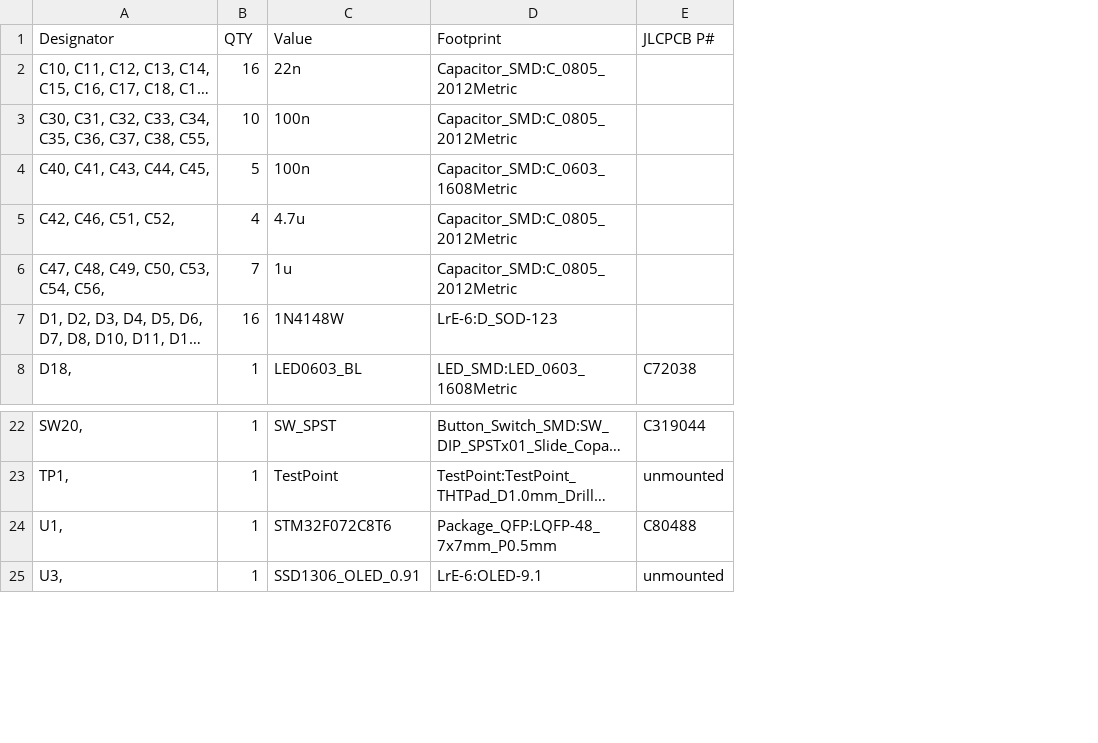
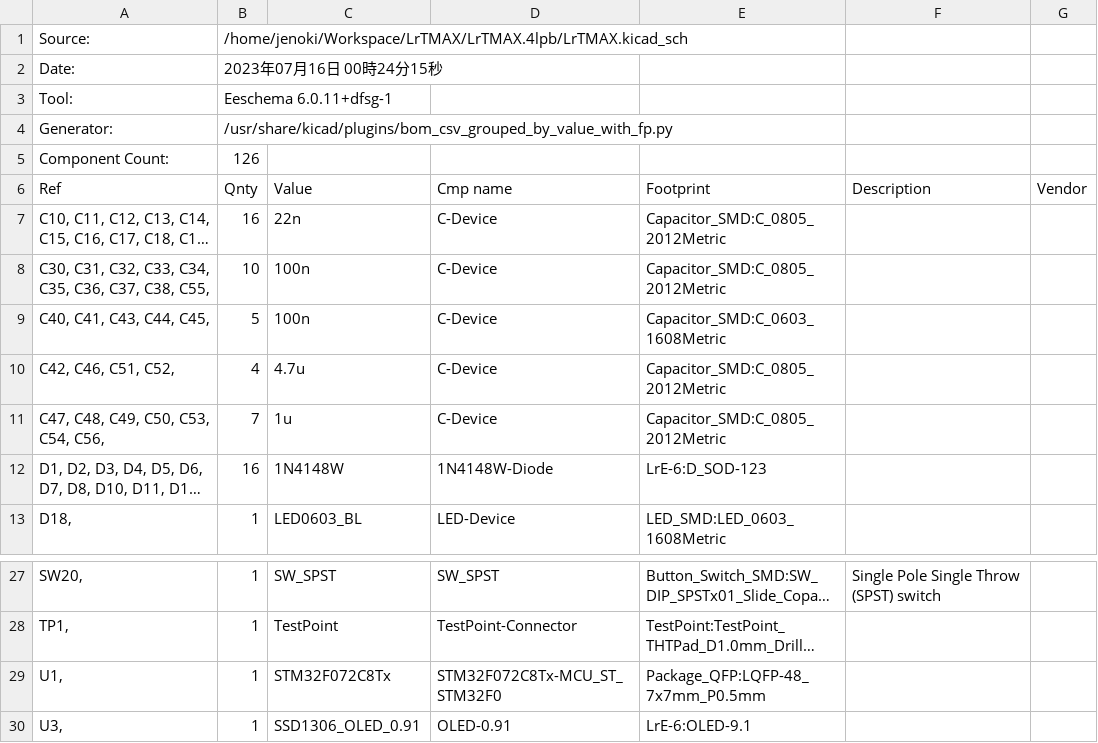
Before and after one commit to remov-b4-flight/LrTMAX.4lpb, a CSV file: LrTMAX.BOM.csv, drawn as a sheet; only a part is shown, gaps mark what is left out; long unchanged cells end in …; removed rows and columns are numbered as before the commit, all else as after; the diff names each change by its address in the sheet, - before the commit and + after, or states it on an @@ line.

```diff
--- a/LrTMAX.BOM.csv
+++ b/LrTMAX.BOM.csv
+column D (Cmp name), rows 7-13: C-Device | C-Device | C-Device | C-Device | C-Device | 1N4148W-Diode | LED-Device; rows 27-30: SW_SPST | TestPoint-Connector | STM32F072C8Tx-MCU_ST_STM32F0 | OLED-0.91
-column E (JLCPCB P#), row 8: C72038; rows 22-25: C319044 | unmounted | C80488 | unmounted
+column F (Description), row 27: Single Pole Single Throw (SPST) switch
+column G (Vendor), empty
+row 1: Source: | /home/jenoki/Workspace/LrTMAX/LrTMAX.4lpb/LrTMAX.kicad_sch
+row 2: Date: | 2023年07月16日 00時24分15秒
+row 3: Tool: | Eeschema 6.0.11+dfsg-1
+row 4: Generator: | /usr/share/kicad/plugins/bom_csv_grouped_by_value_with_fp.py
+row 5: Component Count: | 126
-A6: Designator
+A6: Ref
-B6: QTY
+B6: Qnty
-C29 (Value): STM32F072C8T6
+C29 (Value): STM32F072C8Tx
```
Also changed, not shown: 1 other file.
